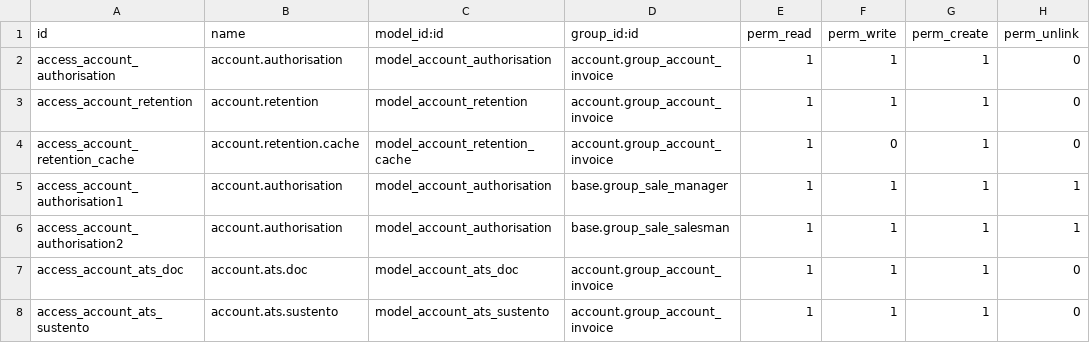
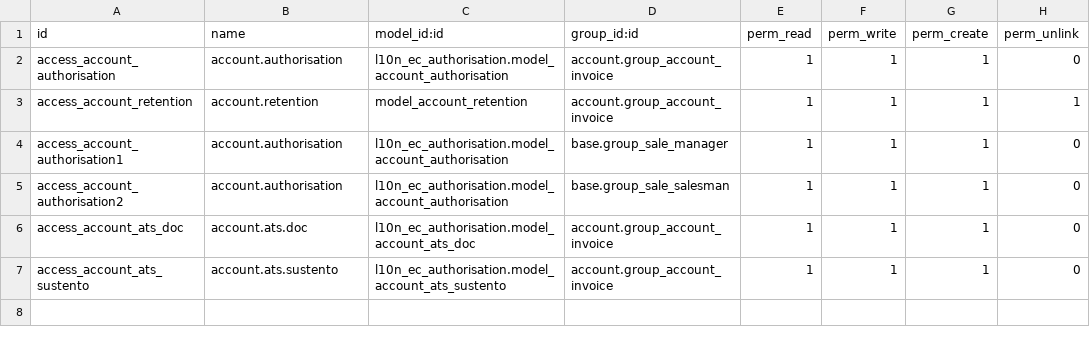
Before and after one commit to odoo-ecuador/odoo-ecuador, a CSV file: l10n_ec_withdrawing/security/ir.model.access.csv, drawn as a sheet.

Commit message:
translation and security models

```diff
--- a/l10n_ec_withdrawing/security/ir.model.access.csv
+++ b/l10n_ec_withdrawing/security/ir.model.access.csv
@@ -1,8 +1,7 @@
 "id","name","model_id:id","group_id:id","perm_read","perm_write","perm_create","perm_unlink"
-"access_account_authorisation","account.authorisation","model_account_authorisation","account.group_account_invoice",1,1,1,0
-"access_account_retention","account.retention","model_account_retention","account.group_account_invoice",1,1,1,0
-"access_account_retention_cache","account.retention.cache","model_account_retention_cache","account.group_account_invoice",1,0,1,0
-"access_account_authorisation1","account.authorisation","model_account_authorisation","base.group_sale_manager",1,1,1,1
-"access_account_authorisation2","account.authorisation","model_account_authorisation","base.group_sale_salesman",1,1,1,1
-"access_account_ats_doc","account.ats.doc","model_account_ats_doc","account.group_account_invoice",1,1,1,0
-"access_account_ats_sustento","account.ats.sustento","model_account_ats_sustento","account.group_account_invoice",1,1,1,0
+"access_account_authorisation","account.authorisation","l10n_ec_authorisation.model_account_authorisation","account.group_account_invoice",1,1,1,0
+"access_account_retention","account.retention","model_account_retention","account.group_account_invoice",1,1,1,1
+"access_account_authorisation1","account.authorisation","l10n_ec_authorisation.model_account_authorisation","base.group_sale_manager",1,1,1,0
+"access_account_authorisation2","account.authorisation","l10n_ec_authorisation.model_account_authorisation","base.group_sale_salesman",1,1,1,0
+"access_account_ats_doc","account.ats.doc","l10n_ec_authorisation.model_account_ats_doc","account.group_account_invoice",1,1,1,0
+"access_account_ats_sustento","account.ats.sustento","l10n_ec_authorisation.model_account_ats_sustento","account.group_account_invoice",1,1,1,0
```
Also changed, not shown: 2 other files.
